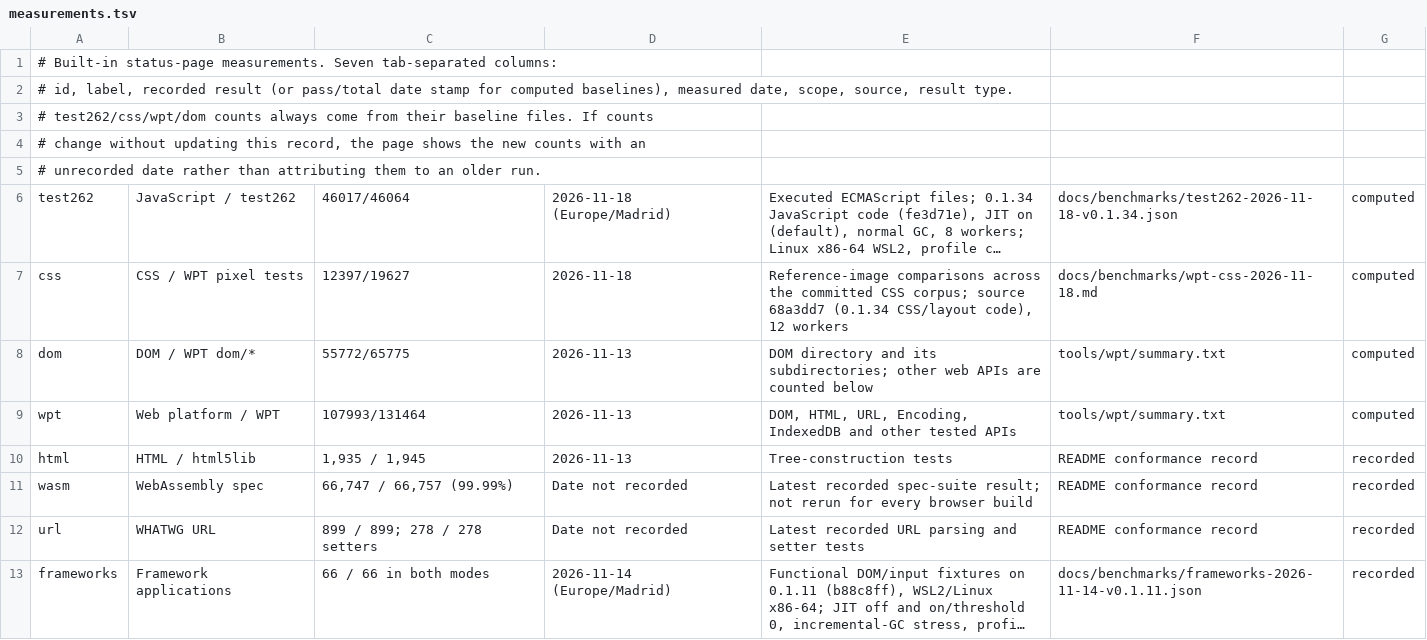
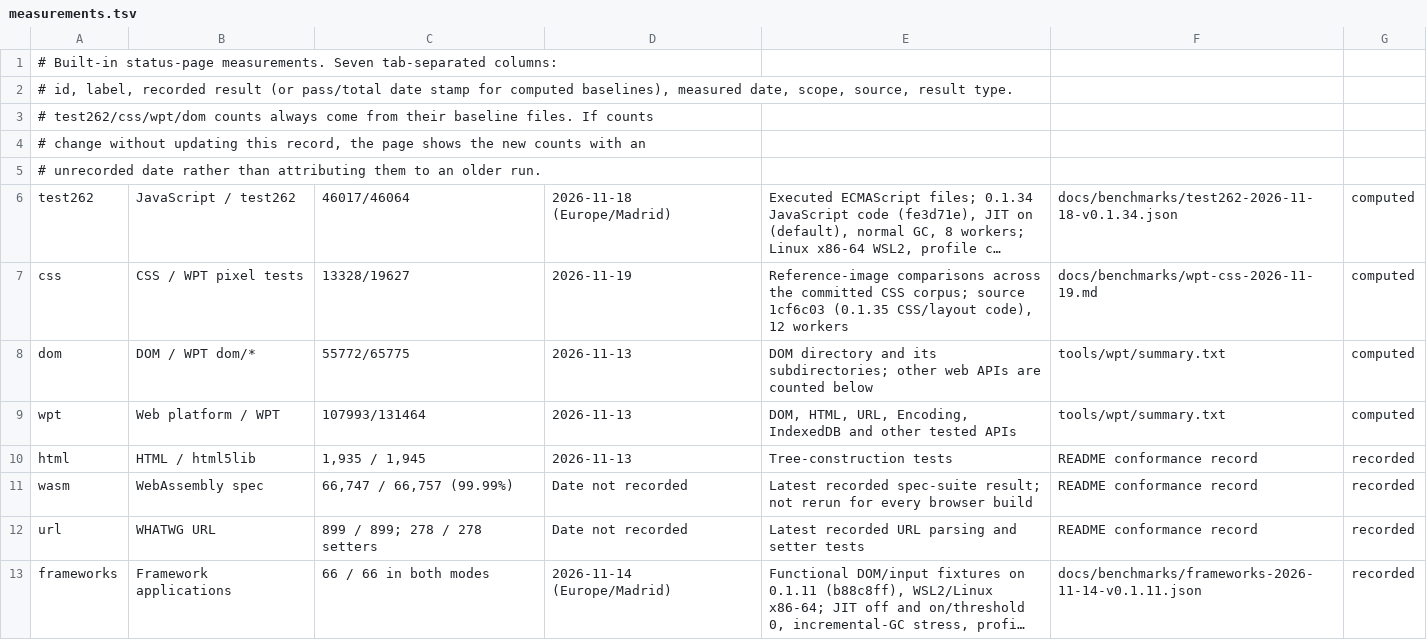
Before and after one commit to i234dev/RabbitHoleBrowser, a TSV file: tools/metrics/measurements.tsv, drawn as a sheet; only a part is shown; long unchanged cells end in …; the diff names each change by its address in the sheet, - before the commit and + after, or states it on an @@ line.

```diff
--- a/tools/metrics/measurements.tsv
+++ b/tools/metrics/measurements.tsv
-C7: 12397/19627
+C7: 13328/19627
-D7: 2026-11-18
+D7: 2026-11-19
-E7: …corpus; source 68a3dd7 (0.1.34 CSS/layout code),…
+E7: …corpus; source 1cf6c03 (0.1.35 CSS/layout code),…
-F7: docs/benchmarks/wpt-css-2026-11-18.md
+F7: docs/benchmarks/wpt-css-2026-11-19.md
```
Also changed, not shown: 4 other files.
